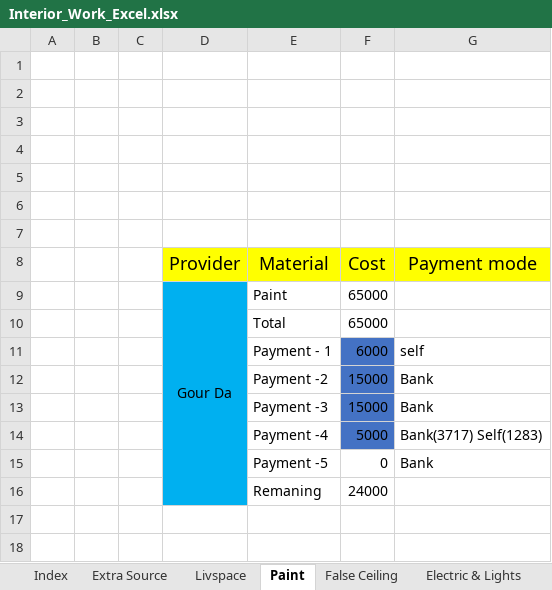
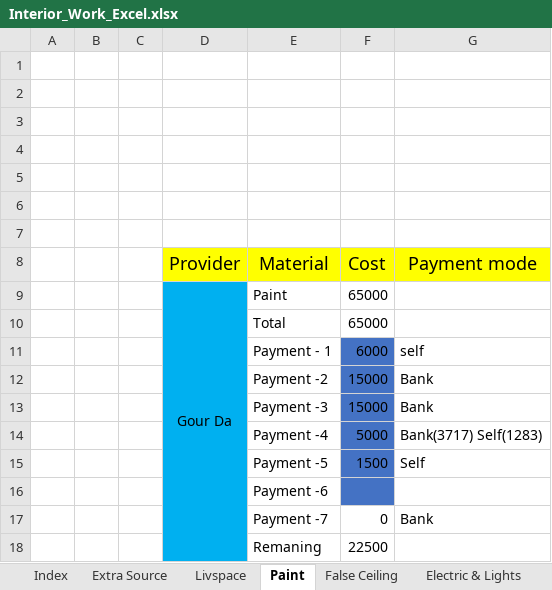
Before and after one commit to SounakN/InterioWorkSounak, an Excel workbook: Interior_Work_Excel.xlsx, sheet Paint, drawn as a sheet; values as stored, in another font and other column widths than the file's, no borders; addresses are those after the commit; the diff names each change by its address in the sheet, - before the commit and + after, or states it on an @@ line.

```diff
--- a/Interior_Work_Excel.xlsx (sheet Paint)
+++ b/Interior_Work_Excel.xlsx (sheet Paint)
+row 15:  |  |  |  | Payment -5 | 1500 | Self
+row 16:  |  |  |  | Payment -6
-E17 (Material): Payment -5
+E17 (Material): Payment -7
-F18 (Cost): 24000
+F18 (Cost): 22500
```
Also changed, not shown: sheet Index, sheet Furniture, sheet Extra Source, formulas that keep their value.
